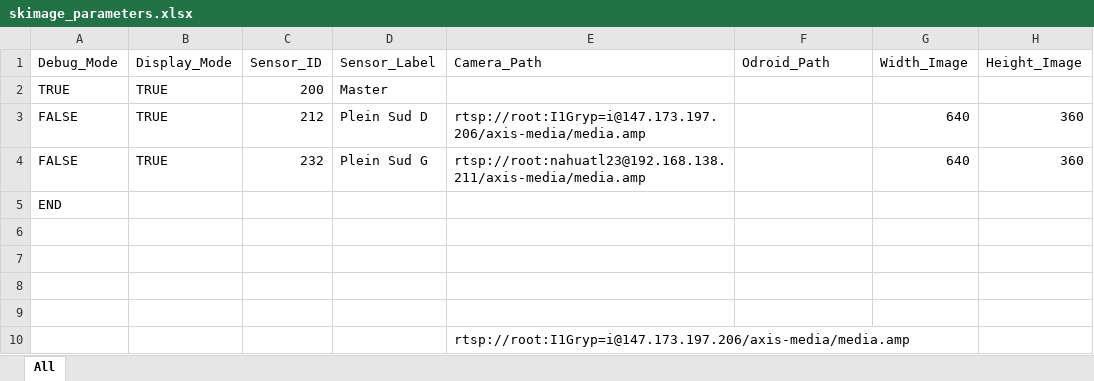
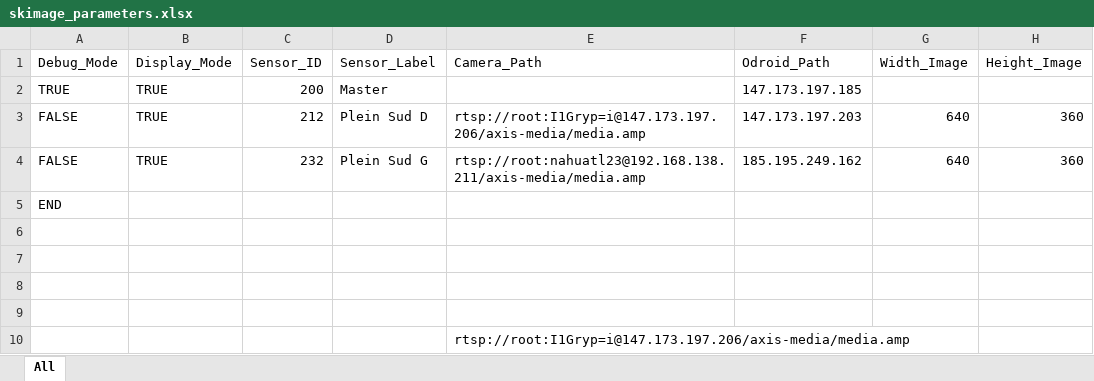
Before and after one commit to nstelzen/skimage_edge_deployment, an Excel workbook: data/skimage_parameters.xlsx, sheet All, drawn as a sheet; only a part is shown; values as stored, in another font and other column widths than the file's, no borders; the diff names each change by its address in the sheet, - before the commit and + after, or states it on an @@ line.

```diff
--- a/data/skimage_parameters.xlsx (sheet All)
+++ b/data/skimage_parameters.xlsx (sheet All)
-F2 (Odroid_Path): (empty)
+F2 (Odroid_Path): 147.173.197.185
-F3 (Odroid_Path): (empty)
+F3 (Odroid_Path): 147.173.197.203
-F4 (Odroid_Path): (empty)
+F4 (Odroid_Path): 185.195.249.162
```
Also changed, not shown: 1 other file.
